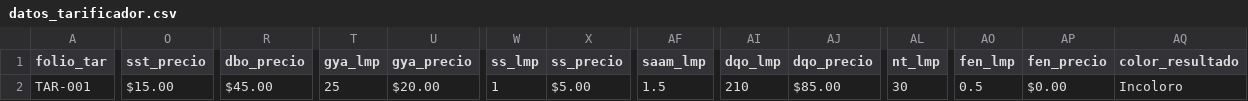
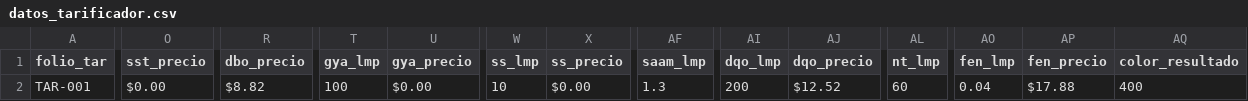
Before and after one commit to iyari02medina/Plantillas, a CSV file: tarificador/datos_tarificador.csv, drawn as a sheet; only a part is shown, gaps mark what is left out; the diff covers the shown part only; the diff names each change by its address in the sheet, - before the commit and + after, or states it on an @@ line.

Commit message:
programa de tarificador listo para usar, calucla precios por contaminantes y total

```diff
--- a/tarificador/datos_tarificador.csv
+++ b/tarificador/datos_tarificador.csv
-O2 (sst_precio): $15.00
+O2 (sst_precio): $0.00
-R2 (dbo_precio): $45.00
+R2 (dbo_precio): $8.82
-T2 (gya_lmp): 25
+T2 (gya_lmp): 100
-U2 (gya_precio): $20.00
+U2 (gya_precio): $0.00
-W2 (ss_lmp): 1
+W2 (ss_lmp): 10
-X2 (ss_precio): $5.00
+X2 (ss_precio): $0.00
-AF2 (saam_lmp): 1.5
+AF2 (saam_lmp): 1.3
-AI2 (dqo_lmp): 210
+AI2 (dqo_lmp): 200
-AJ2 (dqo_precio): $85.00
+AJ2 (dqo_precio): $12.52
-AL2 (nt_lmp): 30
+AL2 (nt_lmp): 60
-AO2 (fen_lmp): 0.5
+AO2 (fen_lmp): 0.04
-AP2 (fen_precio): $0.00
+AP2 (fen_precio): $17.88
-AQ2 (color_resultado): Incoloro
+AQ2 (color_resultado): 400
```
Also changed, not shown: 4 edited cells elsewhere in this file, 3 other files.
